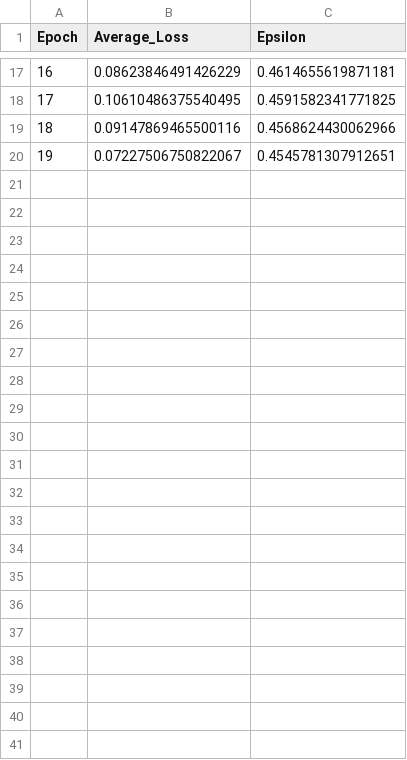
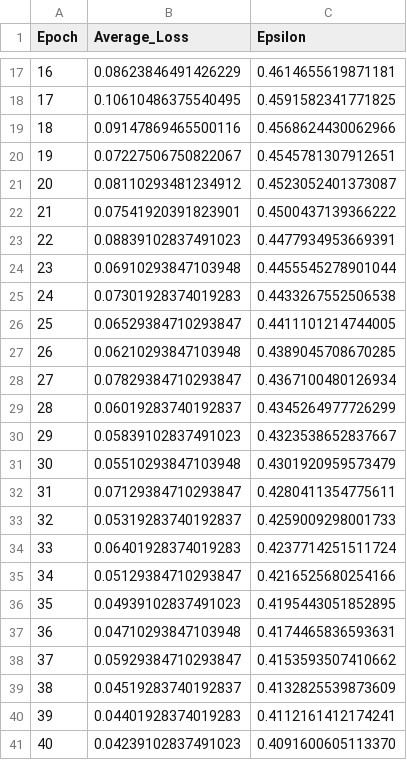
Before and after one commit to NikhilChaudhary1/drl-cloud-simulator, a CSV file: training_metrics.csv, drawn as a sheet; only a part is shown, gaps mark what is left out.

Commit message:
cleaned up training metrics csv

```diff
--- a/training_metrics.csv
+++ b/training_metrics.csv
@@ -20 +20,22 @@ Epoch,Average_Loss,Epsilon
 19,0.07227506750822067,0.4545781307912651
+20,0.08110293481234912,0.4523052401373087
+21,0.07541920391823901,0.4500437139366222
+22,0.08839102837491023,0.4477934953669391
+23,0.06910293847103948,0.4455545278901044
+24,0.07301928374019283,0.4433267552506538
+25,0.06529384710293847,0.4411101214744005
+26,0.06210293847103948,0.4389045708670285
+27,0.07829384710293847,0.4367100480126934
+28,0.06019283740192837,0.4345264977726299
+29,0.05839102837491023,0.4323538652837667
+30,0.05510293847103948,0.4301920959573479
+31,0.07129384710293847,0.4280411354775611
+32,0.05319283740192837,0.4259009298001733
+33,0.06401928374019283,0.4237714251511724
+34,0.05129384710293847,0.4216525680254166
+35,0.04939102837491023,0.4195443051852895
+36,0.04710293847103948,0.4174465836593631
+37,0.05929384710293847,0.4153593507410662
+38,0.04519283740192837,0.4132825539873609
+39,0.04401928374019283,0.4112161412174241
+40,0.04239102837491023,0.4091600605113370
```
